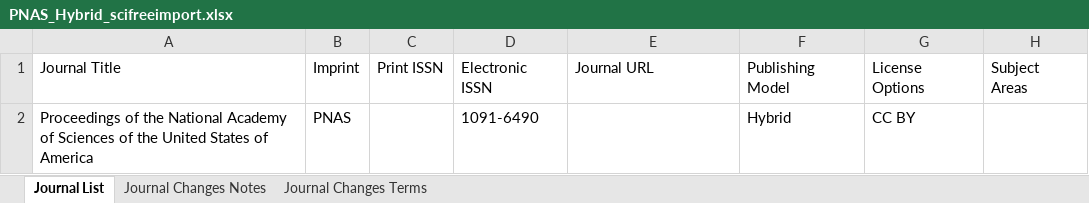
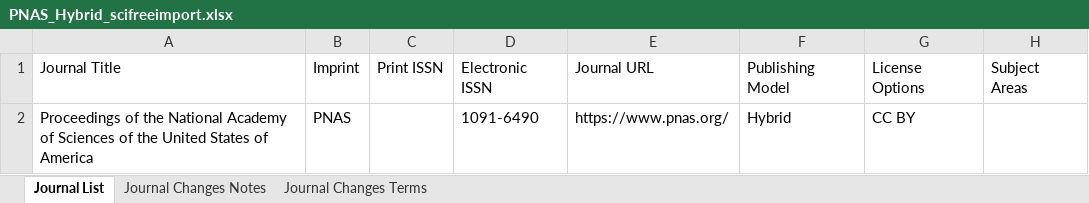
Before and after one commit to SciFreeOrg/UK-CoP, an Excel workbook: UK_CoP_TitleLists/PNAS_Hybrid_scifreeimport.xlsx, sheet Journal List, drawn as a sheet; values as stored, in another font and other column widths than the file's, no borders; table styles not drawn; the diff names each change by its address in the sheet, - before the commit and + after, or states it on an @@ line.

Commit message:
PNAS_Hybrid_scifreeimport 250414

```diff
--- a/UK_CoP_TitleLists/PNAS_Hybrid_scifreeimport.xlsx (sheet Journal List)
+++ b/UK_CoP_TitleLists/PNAS_Hybrid_scifreeimport.xlsx (sheet Journal List)
-E2: (empty)
+E2: https://www.pnas.org/
```
